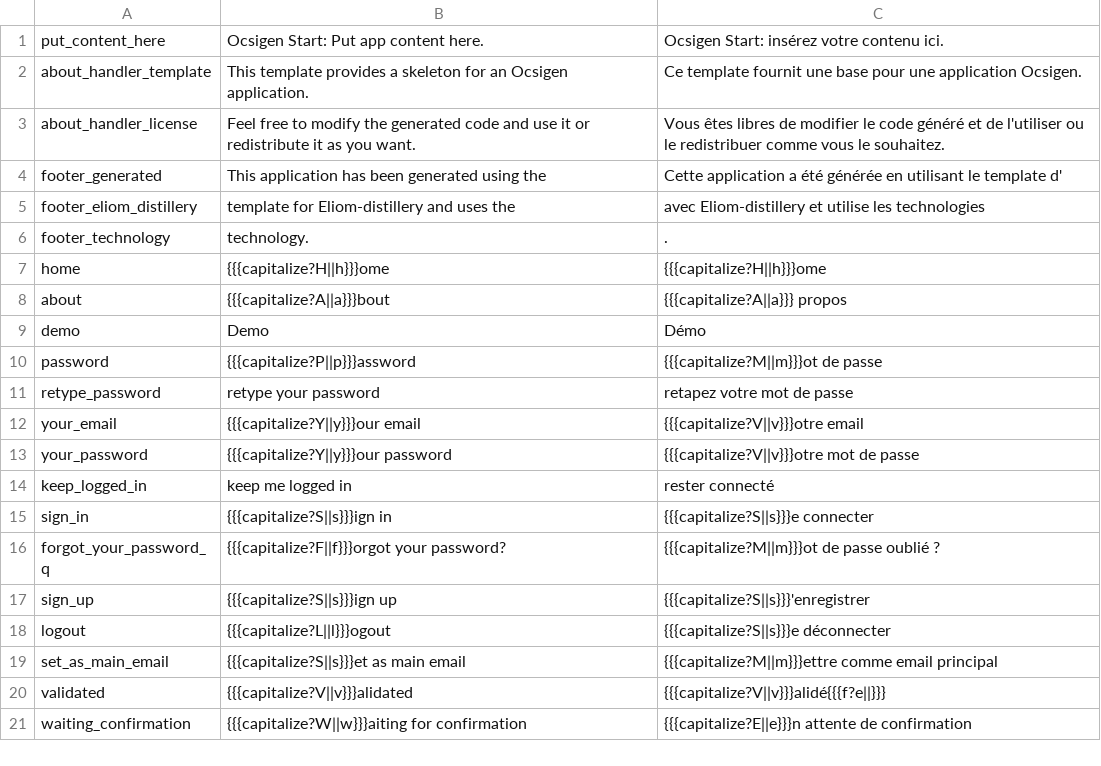
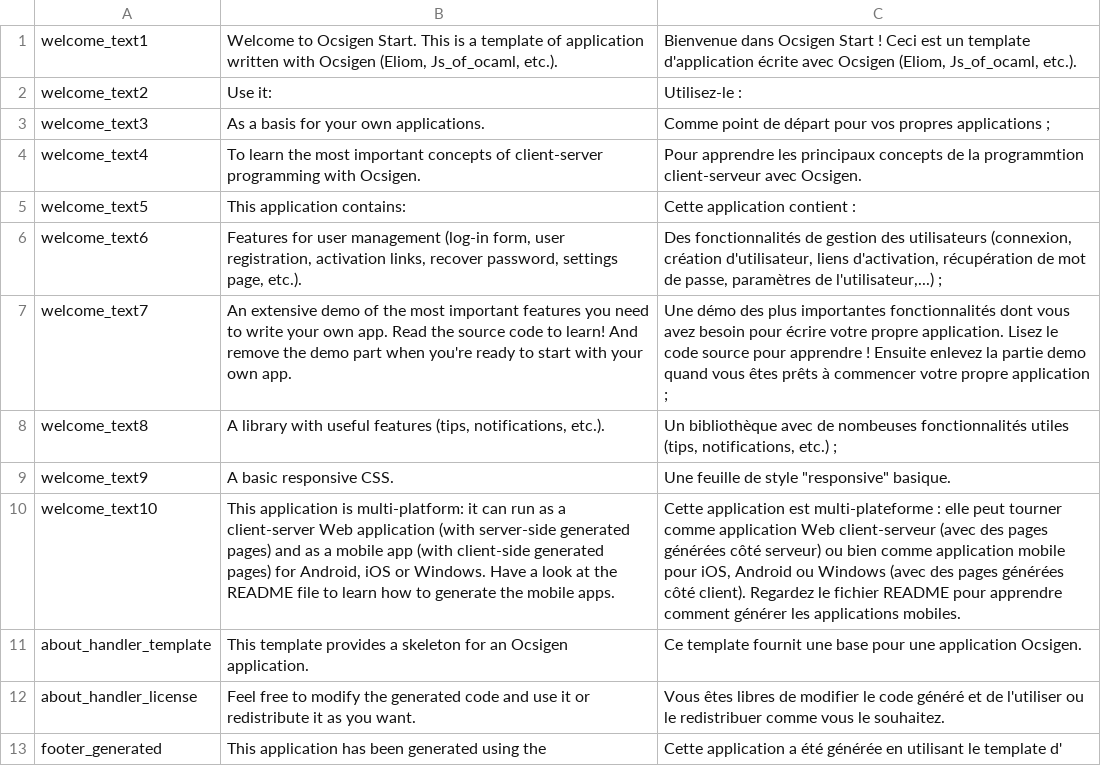
Before and after one commit to ocsigen/ocsigen-start, a TSV file: template.distillery/assets!PROJECT_NAME_i18n.tsv, drawn as a sheet; only a part is shown; the shorter side is filled out with more unchanged rows; removed rows and columns are numbered as before the commit, all else as after; the diff names each change by its address in the sheet, - before the commit and + after, or states it on an @@ line.

Commit message:
Template: add introductory welcome message

```diff
--- a/template.distillery/assets!PROJECT_NAME_i18n.tsv
+++ b/template.distillery/assets!PROJECT_NAME_i18n.tsv
-row 1: put_content_here | Ocsigen Start: Put app content here. | Ocsigen Start: insérez votre contenu ici.
+row 1: welcome_text1 | Welcome to Ocsigen Start. This is a template of application written with Ocsigen (Eliom, Js_of_ocaml, etc.). | Bienvenue dans Ocsigen Start ! Ceci est un template d'application écrite avec Ocsigen (Eliom, Js_of_ocaml, etc.).
+row 2: welcome_text2 | Use it: | Utilisez-le :
+row 3: welcome_text3 | As a basis for your own applications. | Comme point de départ pour vos propres applications ;
+row 4: welcome_text4 | To learn the most important concepts of client-server programming with Ocsigen. | Pour apprendre les principaux concepts de la programmtion client-serveur avec Ocsigen.
+row 5: welcome_text5 | This application contains: | Cette application contient :
+row 6: welcome_text6 | Features for user management (log-in form, user registration, activation links, recover password, settings page, etc.). | Des fonctionnalités de gestion des utilisateurs (connexion, création d'utilisateur, liens d'activation, récupération de mot de passe, paramètres de l'utilisateur,...) ;
+row 7: welcome_text7 | An extensive demo of the most important features you need to write your own app. Read the source code to learn! And remove the demo part when you're ready to start with your own app. | Une démo des plus importantes fonctionnalités dont vous avez besoin pour écrire votre propre application. Lisez le code source pour apprendre ! Ensuite enlevez la partie demo quand vous êtes prêts à commencer votre propre application ;
+row 8: welcome_text8 | A library with useful features (tips, notifications, etc.). | Un bibliothèque avec de nombeuses fonctionnalités utiles (tips, notifications, etc.) ;
+row 9: welcome_text9 | A basic responsive CSS. | Une feuille de style "responsive" basique.
+row 10: welcome_text10 | This application is multi-platform: it can run as a client-server Web application (with server-side generated pages) and as a mobile app (with client-side generated pages) for Android, iOS or Windows. Have a look at the README file to learn how to generate the mobile apps. | Cette application est multi-plateforme : elle peut tourner comme application Web client-serveur (avec des pages générées côté serveur) ou bien comme application mobile pour iOS, Android ou Windows (avec des pages générées côté client). Regardez le fichier README pour apprendre comment générer les applications mobiles.
```
Also changed, not shown: 2 other files.
